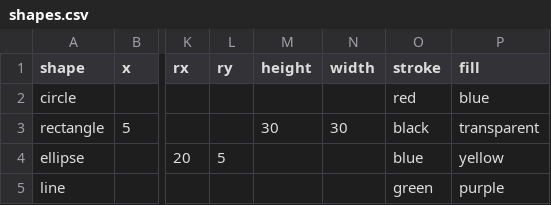
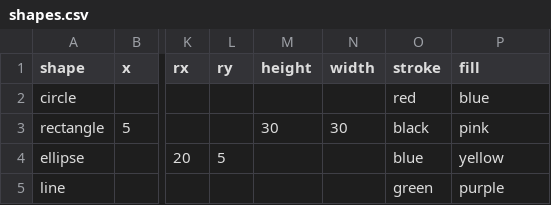
Before and after one commit to gokulviijayakumar/gokulvijayakumar.github.io, a CSV file: shapes.csv, drawn as a sheet; only a part is shown, gaps mark what is left out; the diff names each change by its address in the sheet, - before the commit and + after, or states it on an @@ line.

Commit message:
updates

```diff
--- a/shapes.csv
+++ b/shapes.csv
-P3 (fill): transparent
+P3 (fill): pink
```
